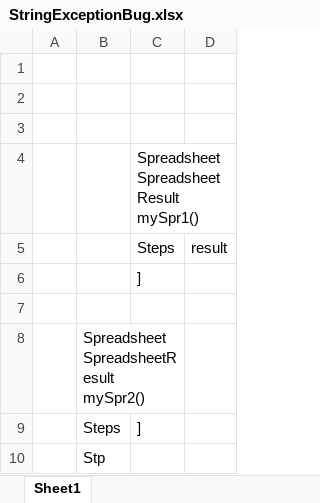
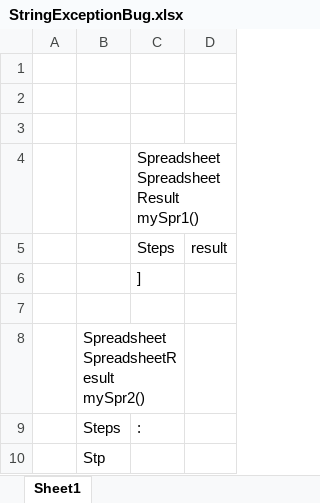
Before and after one commit to ekosolapova/test-submodules, an Excel workbook: StringExceptionBug/StringExceptionBug.xlsx, sheet Sheet1, drawn as a sheet; values as stored, in another font and other column widths than the file's, no borders; the diff names each change by its address in the sheet, - before the commit and + after, or states it on an @@ line.

Commit message:
Project StringExceptionBug is saved. Type: SAVE.

```diff
--- a/StringExceptionBug/StringExceptionBug.xlsx (sheet Sheet1)
+++ b/StringExceptionBug/StringExceptionBug.xlsx (sheet Sheet1)
-C9: ]
+C9: :
```
